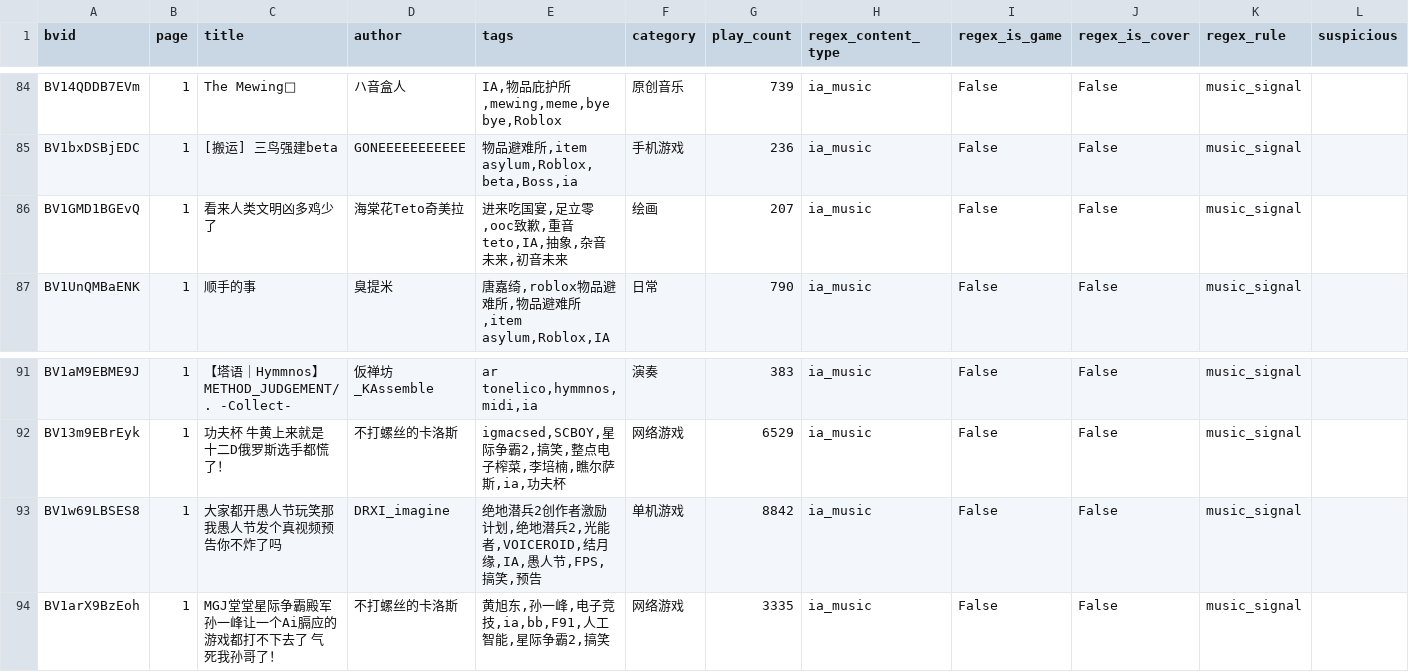
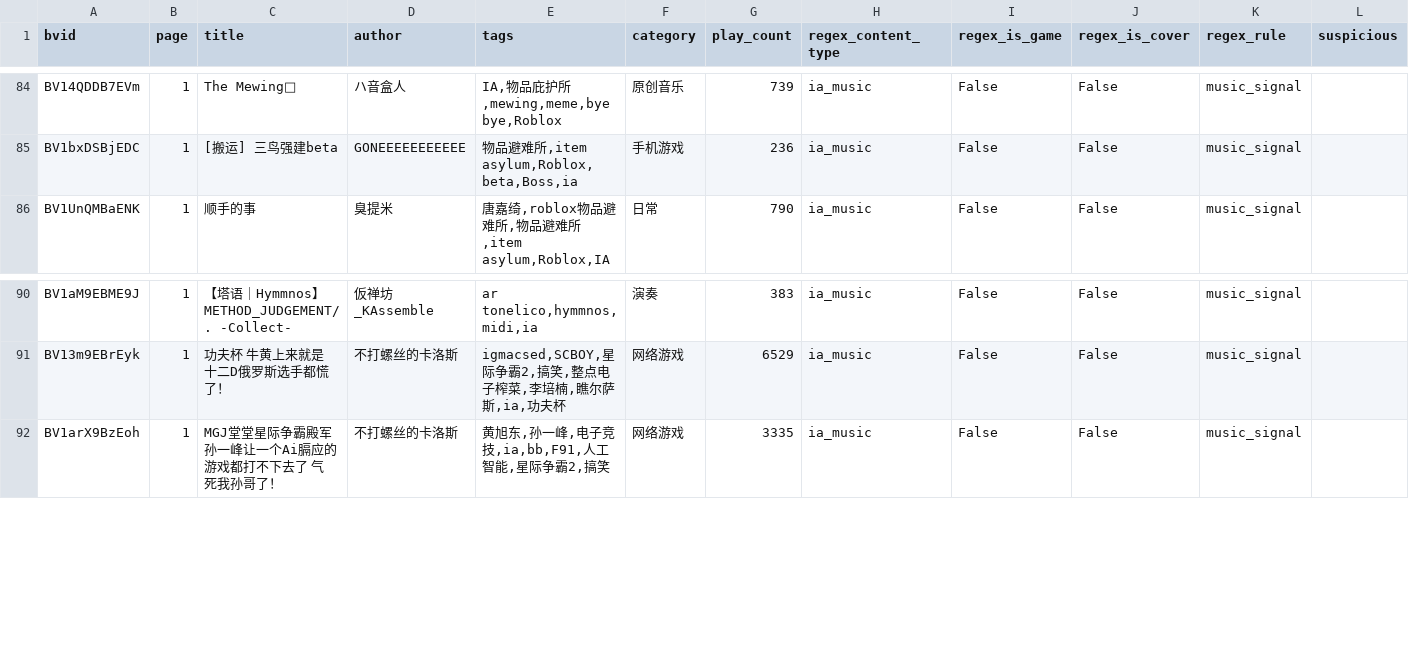
Before and after one commit to VIAcreator/AmIAhas-beenSInger_PythonWebApp, a CSV file: data/labeled_samples/irrelevent.csv, drawn as a sheet; only a part is shown, gaps mark what is left out; rows hold the shown columns only; the diff names each change by its address in the sheet, - before the commit and + after, or states it on an @@ line.

```diff
--- a/data/labeled_samples/irrelevent.csv
+++ b/data/labeled_samples/irrelevent.csv
-row 86: BV1GMD1BGEvQ | 1 | 看来人类文明凶多鸡少了 | 海棠花Teto奇美拉 | 进来吃国宴,足立零,ooc致歉,重音teto,IA,抽象,杂音未来,初音未来 | 绘画 | 207 | ia_music | False | False | music_signal
-row 93: BV1w69LBSES8 | 1 | 大家都开愚人节玩笑那我愚人节发个真视频预告你不炸了吗 | DRXI_imagine | 绝地潜兵2创作者激励计划,绝地潜兵2,光能者,VOICEROID,结月缘,IA,愚人节,FPS,搞笑,预告 | 单机游戏 | 8842 | ia_music | False | False | music_signal
```
Also changed, not shown: data/labeled_samples/related.csv, 1 other file.
